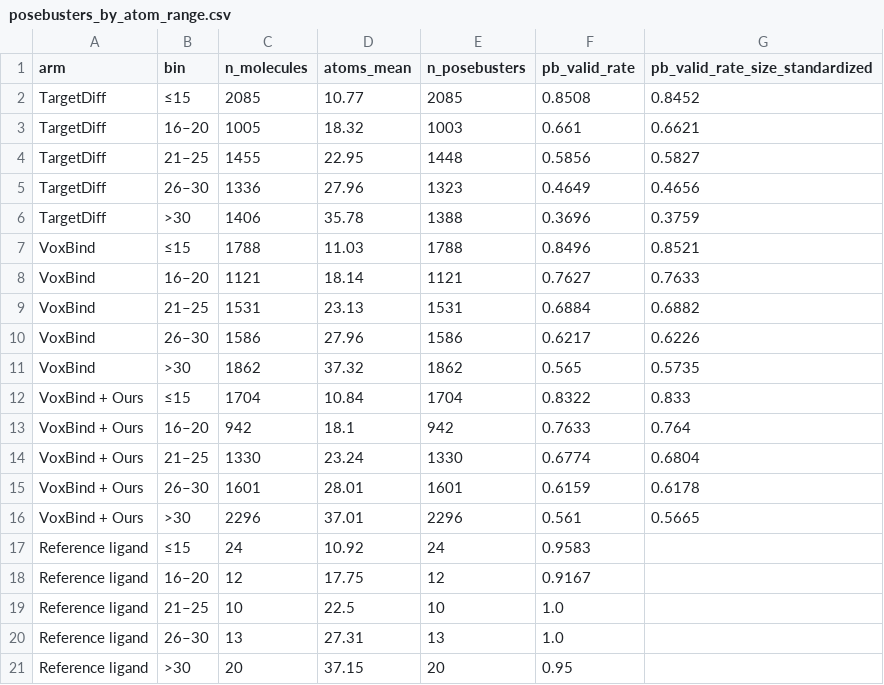
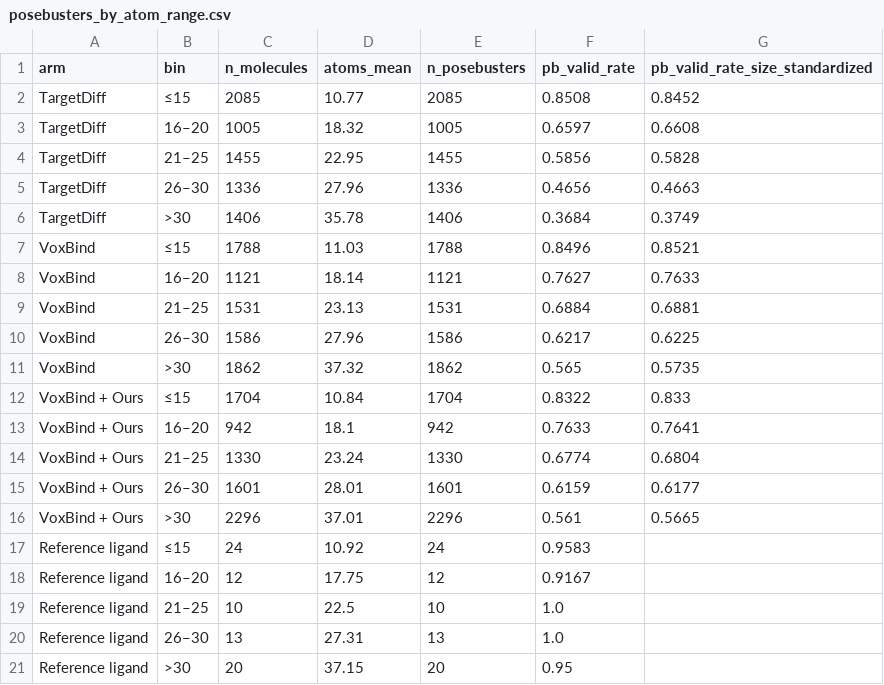
Before and after one commit to seonghyun26/VoxBind, a CSV file: notebook/html/260910/fig-posebusters/posebusters_by_atom_range.csv, drawn as a sheet.

```diff
--- a/notebook/html/260910/fig-posebusters/posebusters_by_atom_range.csv
+++ b/notebook/html/260910/fig-posebusters/posebusters_by_atom_range.csv
@@ -2,15 +2,15 @@ arm,bin,n_molecules,atoms_mean,n_posebusters,pb_valid_rate,pb_valid_rate_size_st
 TargetDiff,≤15,2085,10.77,2085,0.8508,0.8452
-TargetDiff,16–20,1005,18.32,1003,0.661,0.6621
-TargetDiff,21–25,1455,22.95,1448,0.5856,0.5827
-TargetDiff,26–30,1336,27.96,1323,0.4649,0.4656
-TargetDiff,>30,1406,35.78,1388,0.3696,0.3759
+TargetDiff,16–20,1005,18.32,1005,0.6597,0.6608
+TargetDiff,21–25,1455,22.95,1455,0.5856,0.5828
+TargetDiff,26–30,1336,27.96,1336,0.4656,0.4663
+TargetDiff,>30,1406,35.78,1406,0.3684,0.3749
 VoxBind,≤15,1788,11.03,1788,0.8496,0.8521
 VoxBind,16–20,1121,18.14,1121,0.7627,0.7633
-VoxBind,21–25,1531,23.13,1531,0.6884,0.6882
-VoxBind,26–30,1586,27.96,1586,0.6217,0.6226
+VoxBind,21–25,1531,23.13,1531,0.6884,0.6881
+VoxBind,26–30,1586,27.96,1586,0.6217,0.6225
 VoxBind,>30,1862,37.32,1862,0.565,0.5735
 VoxBind + Ours,≤15,1704,10.84,1704,0.8322,0.833
-VoxBind + Ours,16–20,942,18.1,942,0.7633,0.764
+VoxBind + Ours,16–20,942,18.1,942,0.7633,0.7641
 VoxBind + Ours,21–25,1330,23.24,1330,0.6774,0.6804
-VoxBind + Ours,26–30,1601,28.01,1601,0.6159,0.6178
+VoxBind + Ours,26–30,1601,28.01,1601,0.6159,0.6177
 VoxBind + Ours,>30,2296,37.01,2296,0.561,0.5665
```
Also changed, not shown: 27 other files.
